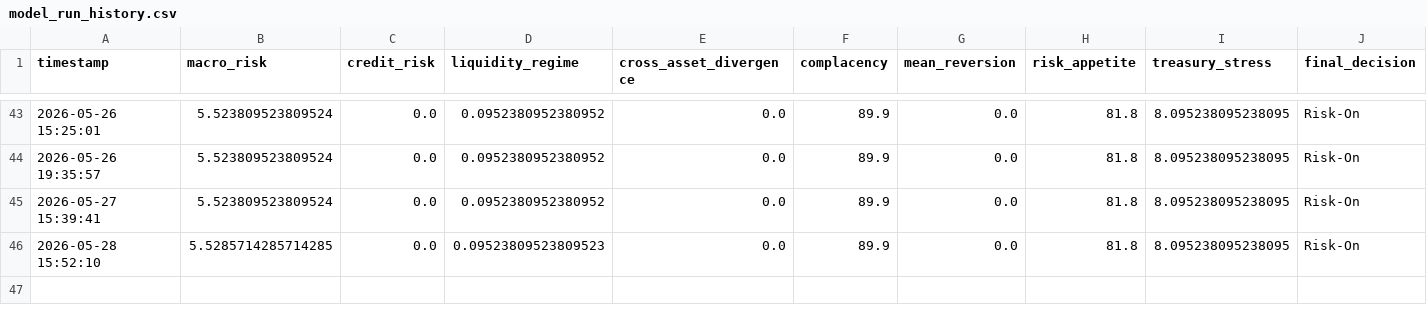
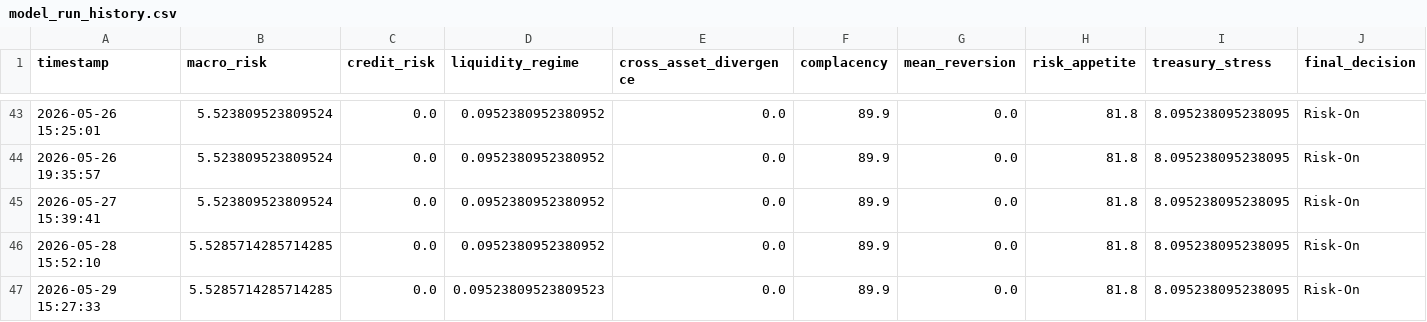
Before and after one commit to AaronMAlbright/credit-risk-dashboard, a CSV file: history/model_run_history.csv, drawn as a sheet; only a part is shown, gaps mark what is left out; rows hold the shown columns only; the diff names each change by its address in the sheet, - before the commit and + after, or states it on an @@ line.

```diff
--- a/history/model_run_history.csv
+++ b/history/model_run_history.csv
-D46 (liquidity_regime): 0.09523809523809523
+D46 (liquidity_regime): 0.0952380952380952
+row 47: 2026-05-29 15:27:33 | 5.5285714285714285 | 0.0 | 0.09523809523809523 | 0.0 | 89.9 | 0.0 | 81.8 | 8.095238095238095 | Risk-On
```
